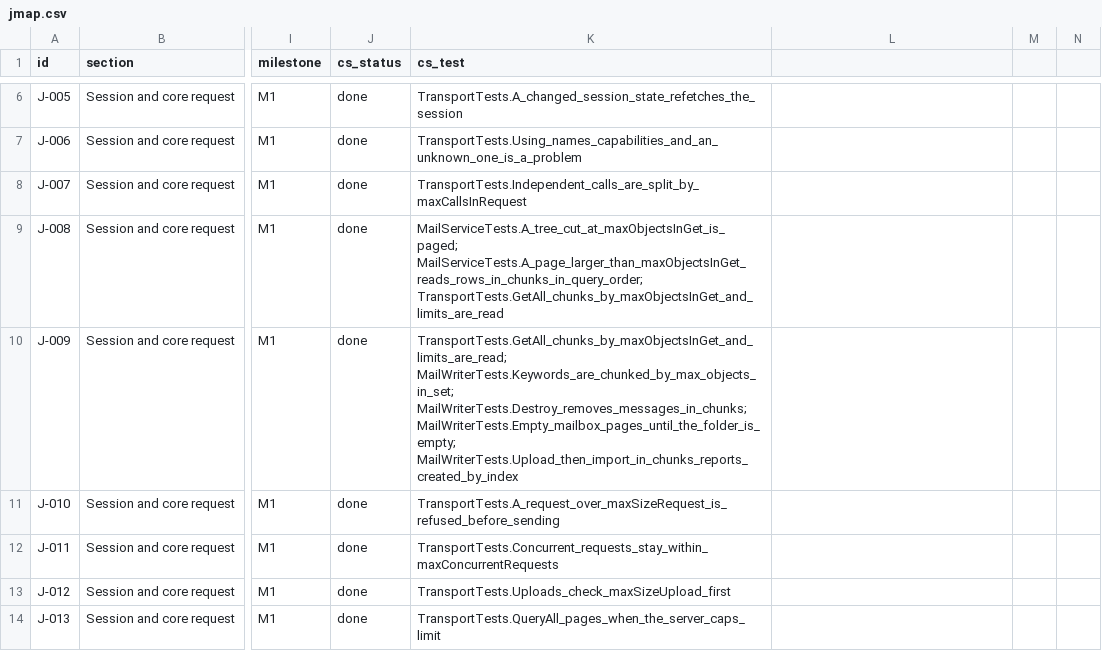
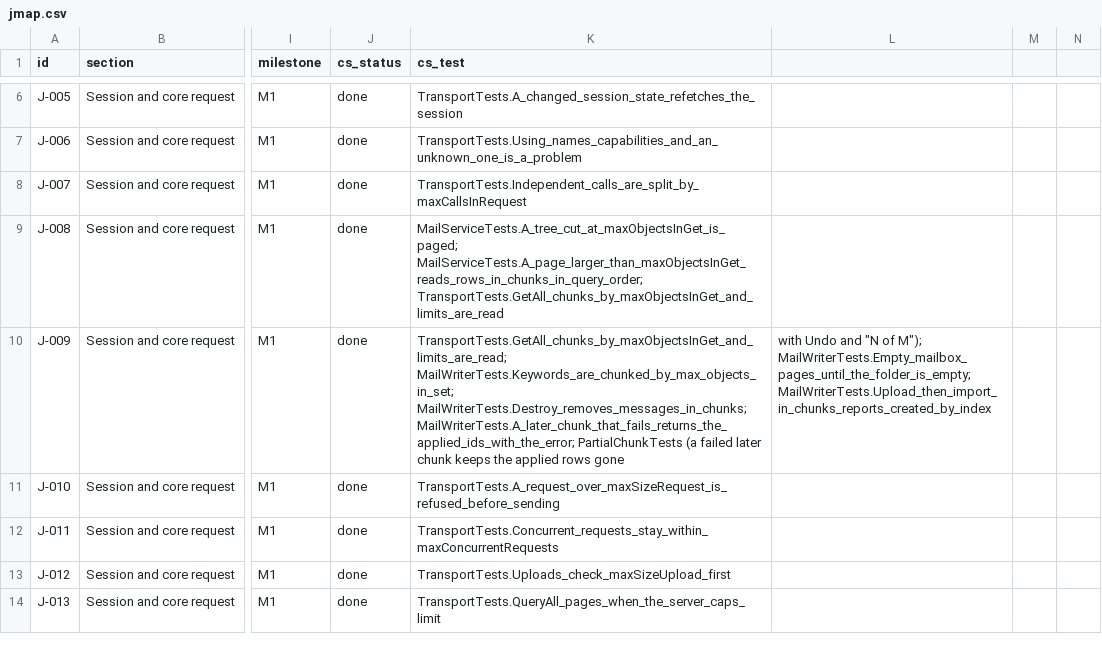
Before and after one commit to Kaan88/barbican, a CSV file: spec/jmap.csv, drawn as a sheet; only a part is shown, gaps mark what is left out; the diff names each change by its address in the sheet, - before the commit and + after, or states it on an @@ line.

```diff
--- a/spec/jmap.csv
+++ b/spec/jmap.csv
-K10 (cs_test): …MailWriterTests.Keywords_are_chunked_by_max_objects_in_set; MailWriterTests.Destroy_removes_messages_in_chunks; MailWriterTests.Empty_mailbox_pages_until_the_folder_is_empty; MailWriterTests.Upload_then_import_in_chunks_reports_created_by_index
+K10 (cs_test): …MailWriterTests.Keywords_are_chunked_by_max_objects_in_set; MailWriterTests.Destroy_removes_messages_in_chunks; MailWriterTests.A_later_chunk_that_fails_returns_the_applied_ids_with_the_error; PartialChunkTests (a failed later chunk keeps the applied rows gone
-L10: (empty)
+L10: with Undo and "N of M"); MailWriterTests.Empty_mailbox_pages_until_the_folder_is_empty; MailWriterTests.Upload_then_import_in_chunks_reports_created_by_index
```
Also changed, not shown: 10 other files.
